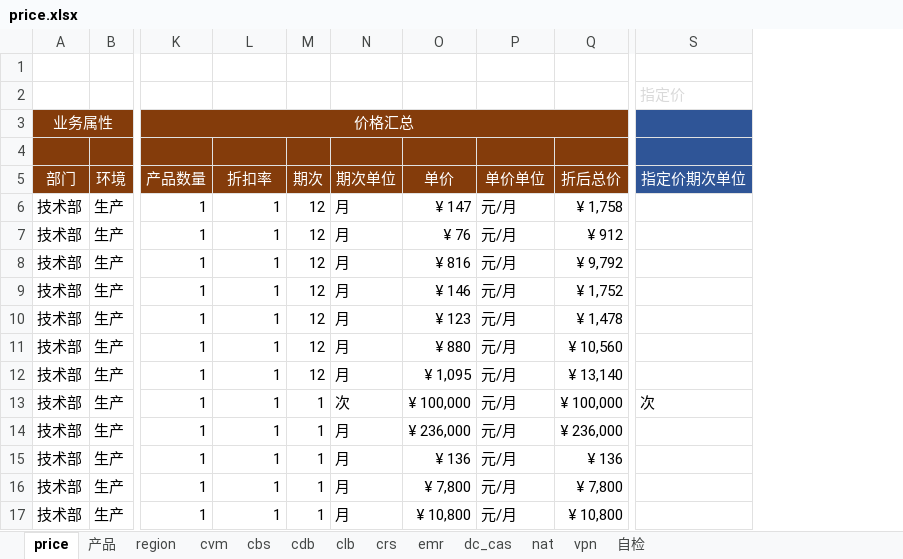
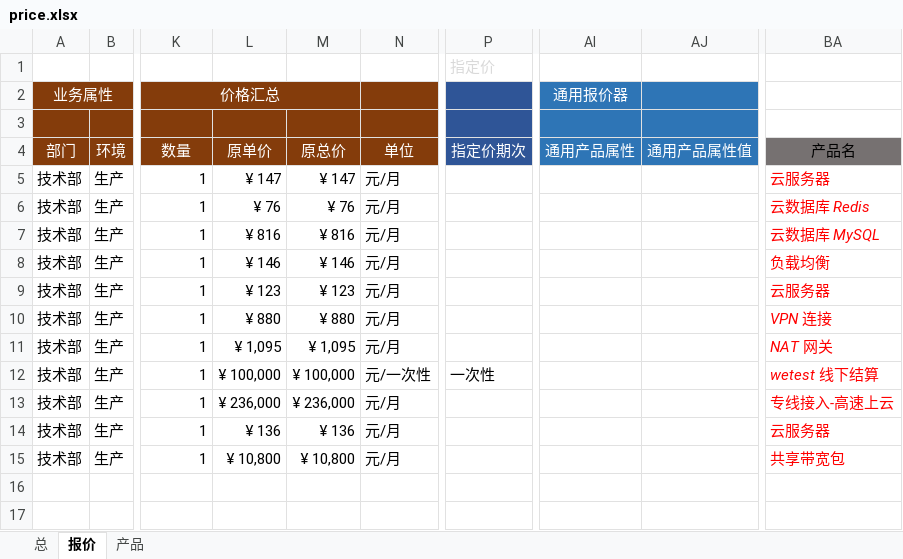
Before and after one commit to chen56/qcloud-price, an Excel workbook: price.xlsx, sheet 报价, drawn as a sheet; only a part is shown, gaps mark what is left out; values as stored, in another font and other column widths than the file's, no borders; conditional formats and table styles not drawn; removed rows and columns are numbered as before the commit, all else as after; rows hold the shown columns only; the diff names each change by its address in the sheet, - before the commit and + after, or states it on an @@ line.

```diff
--- a/price.xlsx (sheet 报价)
+++ b/price.xlsx (sheet 报价)
-sheet tab: price
+sheet tab: 报价
@@ sheet tab hidden: region @@
@@ sheet tab hidden: cvm @@
@@ sheet tab hidden: cbs @@
@@ sheet tab hidden: cdb @@
@@ sheet tab hidden: clb @@
@@ sheet tab hidden: crs @@
@@ sheet tab hidden: emr @@
@@ sheet tab hidden: dc_cas @@
@@ sheet tab hidden: nat @@
@@ sheet tab hidden: vpn @@
@@ sheet tab hidden: 自检 @@
+sheet tab: 总
-column M, rows 5-15: 期次 | 12 | 12 | 12 | 12 | 12 | 12 | 12 | 1 | 1 | 1; row 17: 1
-column N, rows 5-15: 期次单位 | 月 | 月 | 月 | 月 | 月 | 月 | 月 | 次 | 月 | 月; row 17: 月
-column Q, rows 5-15: 折后总价 | ¥ 1,758 | ¥ 912 | ¥ 9,792 | ¥ 1,752 | ¥ 1,478 | ¥ 10,560 | ¥ 13,140 | ¥ 100,000 | ¥ 236,000 | ¥ 136; row 17: ¥ 10,800
-column S, rows 2-13: 指定价 |  |  | 指定价期次单位 |  |  |  |  |  |  |  | 次
+column P, rows 1-12: 指定价 |  |  | 指定价期次 |  |  |  |  |  |  |  | 一次性
+column AI, rows 2-4: 通用报价器 |  | 通用产品属性
+column AJ, row 4: 通用产品属性值
+column BA, rows 4-15: 产品名 | 云服务器 | 云数据库 Redis | 云数据库 MySQL | 负载均衡 | 云服务器 | VPN 连接 | NAT 网关 | wetest 线下结算 | 专线接入-高速上云 | 云服务器 | 共享带宽包
-row 1: (empty)
-K3:Q3 merged
+K2:M2 merged
-K4: 产品数量
+K4: 数量
-L4: 折扣率
+L4: 原单价
-M4: 单价
+M4: 原总价
-N4: 单价单位
+N4: 单位
-L5: 1
+L5: ¥ 147
-L6: 1
+L6: ¥ 76
-L7: 1
+L7: ¥ 816
-L8: 1
+L8: ¥ 146
-L9: 1
+L9: ¥ 123
-L10: 1
+L10: ¥ 880
-L11: 1
+L11: ¥ 1,095
-L12: 1
+L12: ¥ 100,000
-N12: 元/月
+N12: 元/一次性
-L13: 1
+L13: ¥ 236,000
-L14: 1
+L14: ¥ 136
-row 16: 技术部 | 生产 | 1 | 1 | 1 | 月 | ¥ 7,800 | 元/月 | ¥ 7,800
-L15: 1
+L15: ¥ 10,800
```
Also changed, not shown: sheet 产品, formulas that keep their value, charts or pictures, qcloud/product.xlsx, 1 other file.
